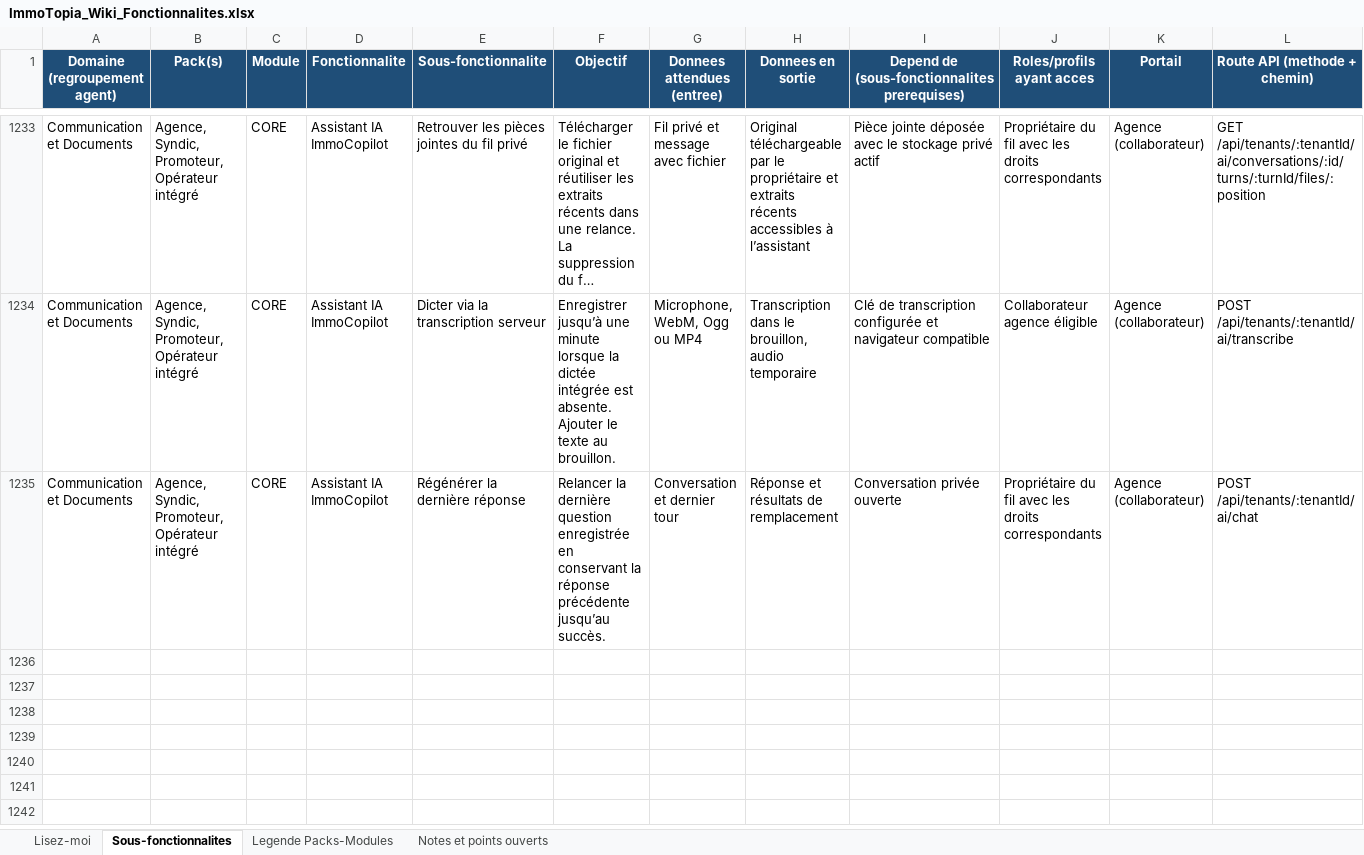
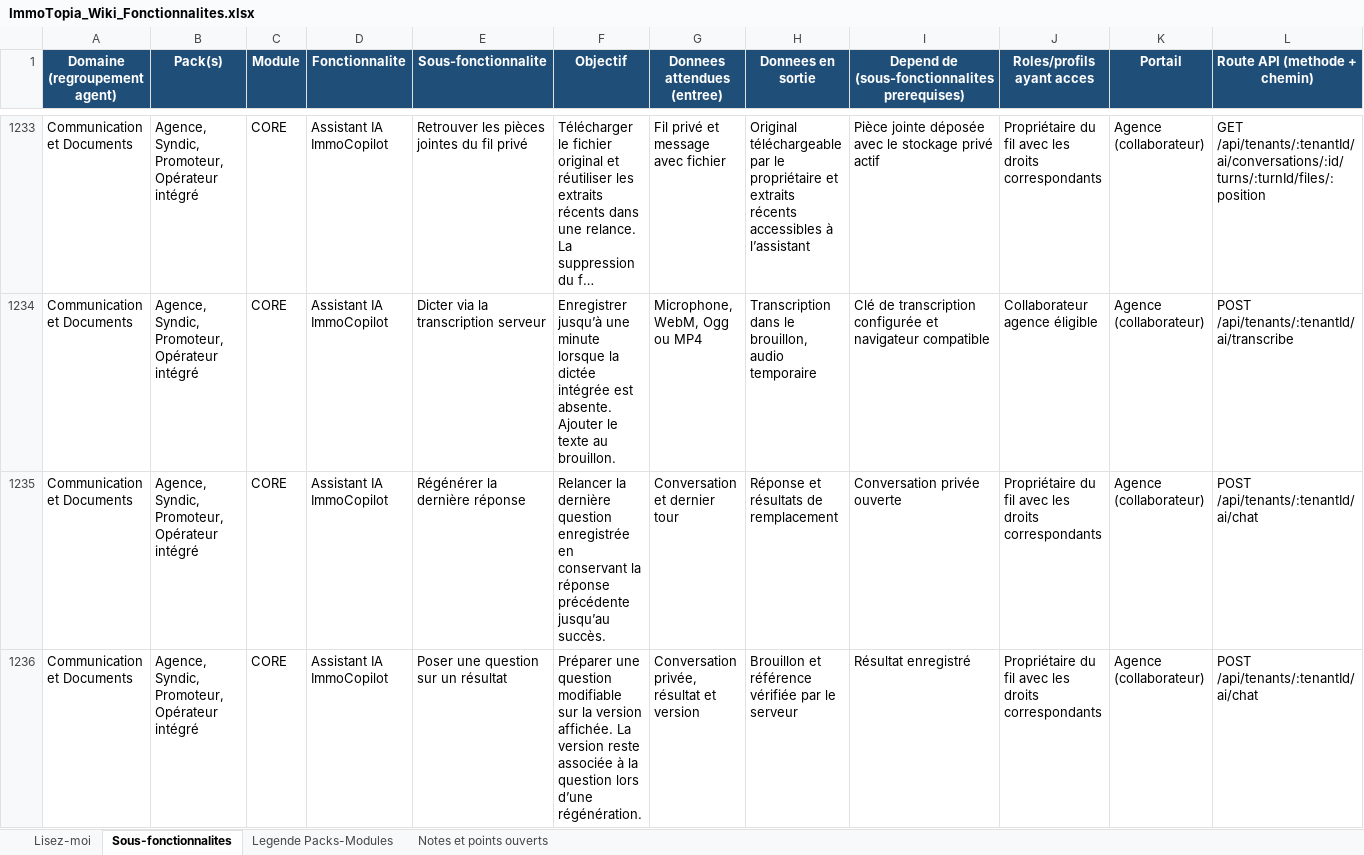
Before and after one commit to bkourouma/immotopia, an Excel workbook: docs/fonctionnalites/ImmoTopia_Wiki_Fonctionnalites.xlsx, sheet Sous-fonctionnalites, drawn as a sheet; only a part is shown, gaps mark what is left out; long unchanged cells end in …; values as stored, in another font and other column widths than the file's, no borders; table styles not drawn; rows hold the shown columns only; the diff names each change by its address in the sheet, - before the commit and + after, or states it on an @@ line.

Commit message:
feat(assistant): poser une question sur une version de résultat

```diff
--- a/docs/fonctionnalites/ImmoTopia_Wiki_Fonctionnalites.xlsx (sheet Sous-fonctionnalites)
+++ b/docs/fonctionnalites/ImmoTopia_Wiki_Fonctionnalites.xlsx (sheet Sous-fonctionnalites)
+row 1236: Communication et Documents | Agence, Syndic, Promoteur, Opérateur intégré | CORE | Assistant IA ImmoCopilot | Poser une question sur un résultat | Préparer une question modifiable sur la version affichée. La version reste associée à la question lors d’une régénération. | Conversation privée, résultat et version | Brouillon et référence vérifiée par le serveur | Résultat enregistré | Propriétaire du fil avec les droits correspondants | Agence (collaborateur) | POST /api/tenants/:tenantId/ai/chat
```
Also changed, not shown: 17 other files.
